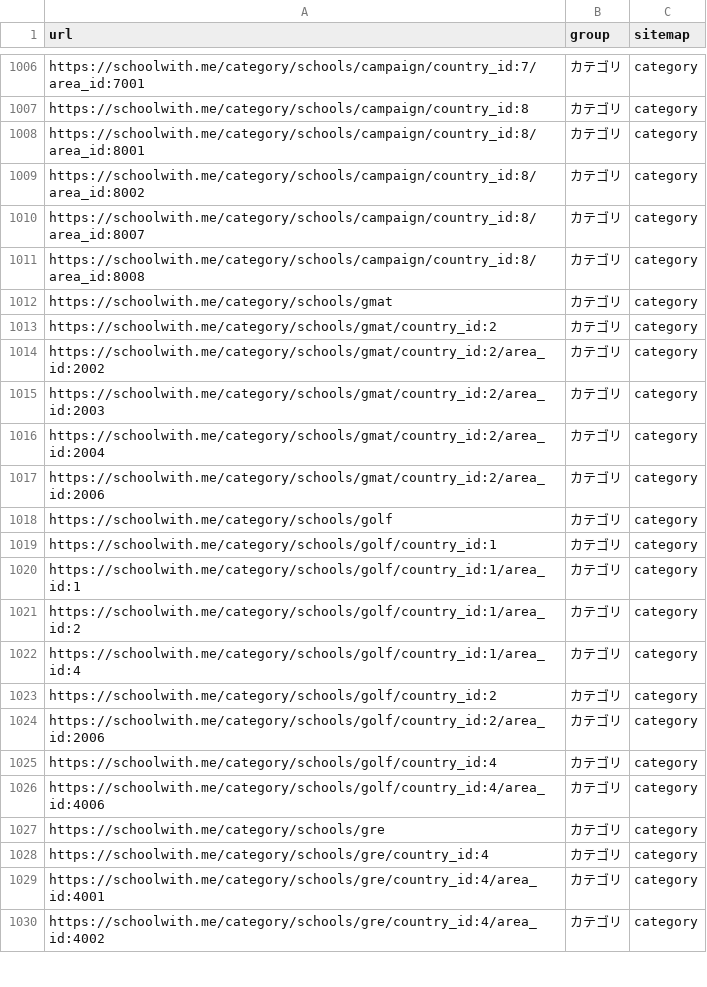
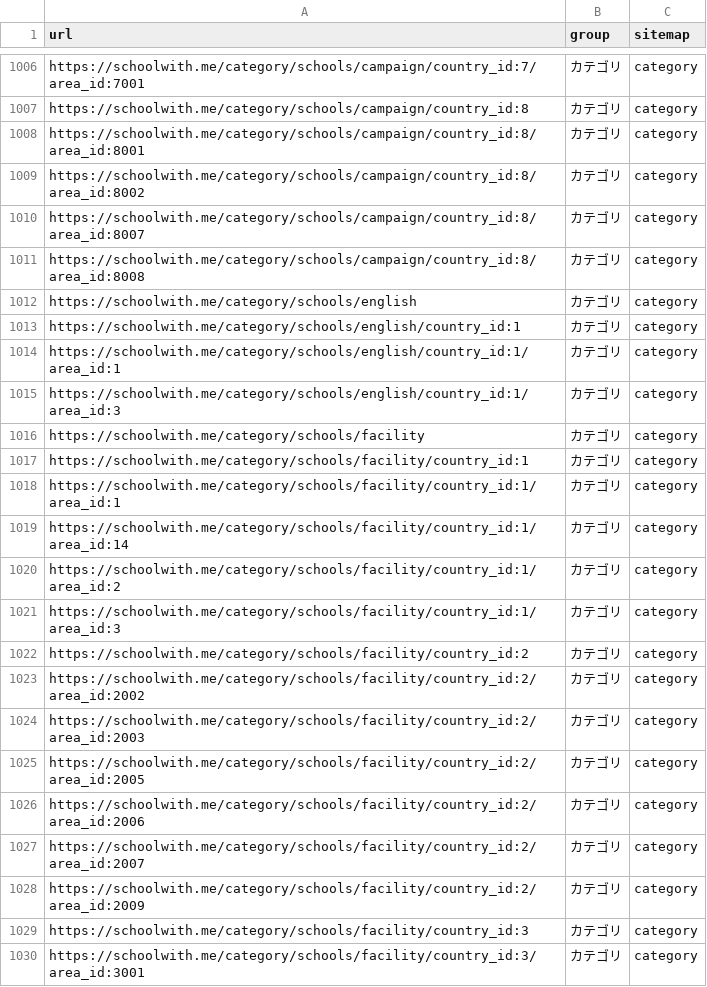
Before and after one commit to riku0704/sw-noindex-tracking, a CSV file: index_status/urls.csv, drawn as a sheet; only a part is shown, gaps mark what is left out; the shorter side is filled out with more unchanged rows; the diff covers the shown part only.

```diff
--- a/index_status/urls.csv
+++ b/index_status/urls.csv
@@ -1011 +1011,20 @@ https://schoolwith.me/category/schools/campaign/country_id:8/area_id:8007,カテ
 https://schoolwith.me/category/schools/campaign/country_id:8/area_id:8008,カテゴリ,category
+https://schoolwith.me/category/schools/english,カテゴリ,category
+https://schoolwith.me/category/schools/english/country_id:1,カテゴリ,category
+https://schoolwith.me/category/schools/english/country_id:1/area_id:1,カテゴリ,category
+https://schoolwith.me/category/schools/english/country_id:1/area_id:3,カテゴリ,category
+https://schoolwith.me/category/schools/facility,カテゴリ,category
+https://schoolwith.me/category/schools/facility/country_id:1,カテゴリ,category
+https://schoolwith.me/category/schools/facility/country_id:1/area_id:1,カテゴリ,category
+https://schoolwith.me/category/schools/facility/country_id:1/area_id:14,カテゴリ,category
+https://schoolwith.me/category/schools/facility/country_id:1/area_id:2,カテゴリ,category
+https://schoolwith.me/category/schools/facility/country_id:1/area_id:3,カテゴリ,category
+https://schoolwith.me/category/schools/facility/country_id:2,カテゴリ,category
+https://schoolwith.me/category/schools/facility/country_id:2/area_id:2002,カテゴリ,category
+https://schoolwith.me/category/schools/facility/country_id:2/area_id:2003,カテゴリ,category
+https://schoolwith.me/category/schools/facility/country_id:2/area_id:2005,カテゴリ,category
+https://schoolwith.me/category/schools/facility/country_id:2/area_id:2006,カテゴリ,category
+https://schoolwith.me/category/schools/facility/country_id:2/area_id:2007,カテゴリ,category
+https://schoolwith.me/category/schools/facility/country_id:2/area_id:2009,カテゴリ,category
+https://schoolwith.me/category/schools/facility/country_id:3,カテゴリ,category
+https://schoolwith.me/category/schools/facility/country_id:3/area_id:3001,カテゴリ,category
```
Also changed, not shown: 36 added rows elsewhere in this file, docs/index-status/problems.csv, index_status/daily.csv, 5 other files.
